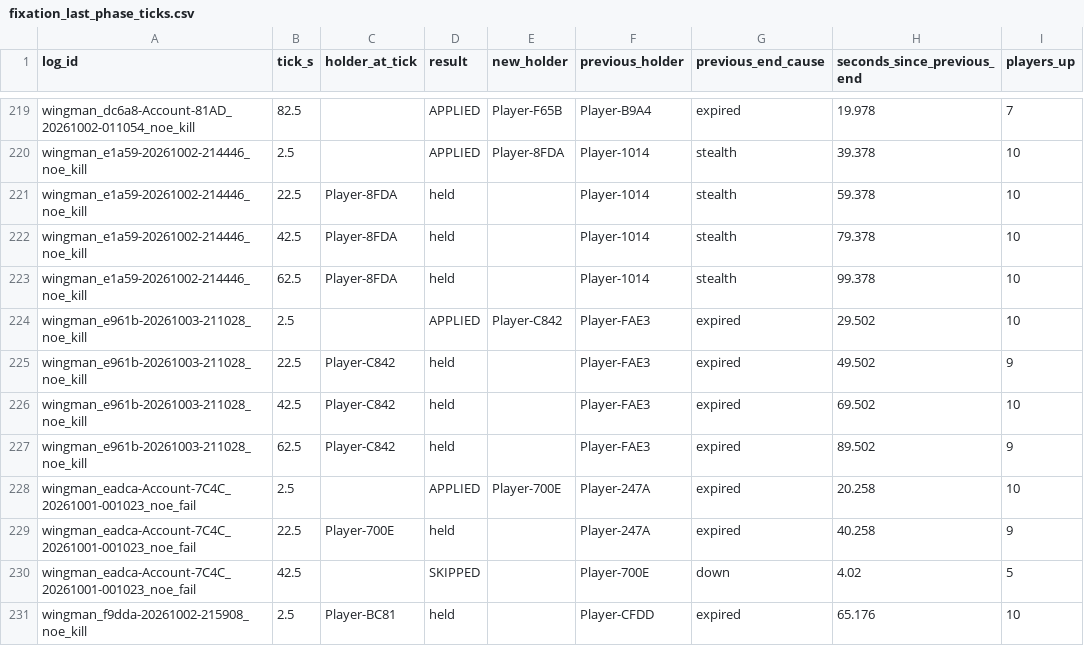
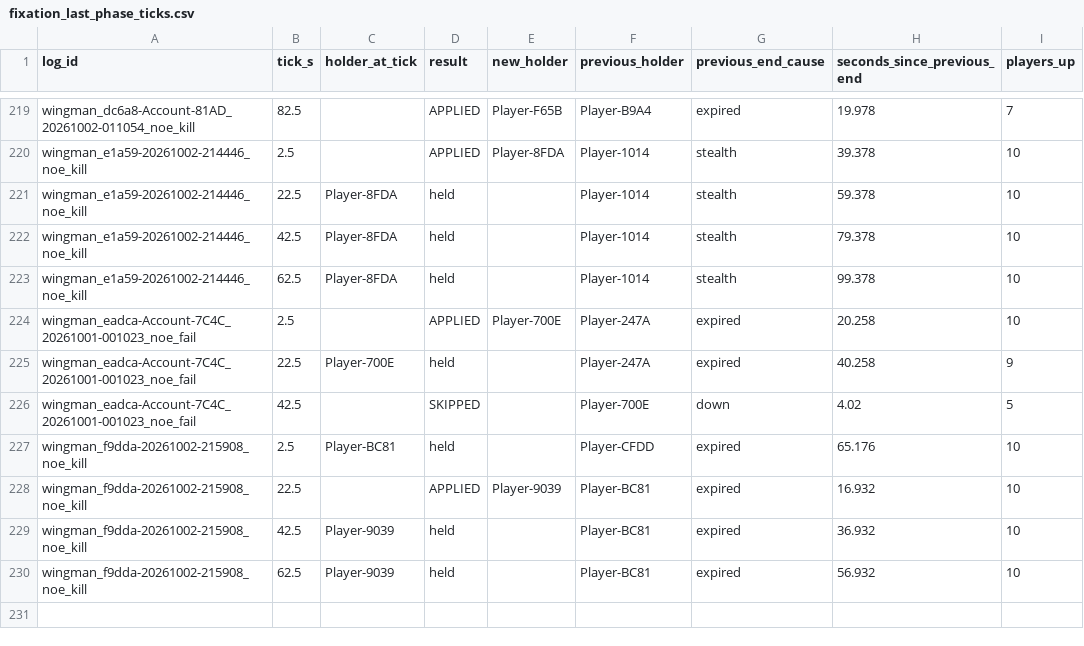
Before and after one commit to casualsoty/vloxx-research, a CSV file: data/fixation_last_phase_ticks.csv, drawn as a sheet; only a part is shown, gaps mark what is left out; the shorter side is filled out with more unchanged rows.

```diff
--- a/data/fixation_last_phase_ticks.csv
+++ b/data/fixation_last_phase_ticks.csv
@@ -223,6 +223,2 @@ wingman_e1a59-20261002-214446_noe_kill,42.5,Player-8FDA,held,,Player-1014,stealt
 wingman_e1a59-20261002-214446_noe_kill,62.5,Player-8FDA,held,,Player-1014,stealth,99.378,10
-wingman_e961b-20261003-211028_noe_kill,2.5,,APPLIED,Player-C842,Player-FAE3,expired,29.502,10
-wingman_e961b-20261003-211028_noe_kill,22.5,Player-C842,held,,Player-FAE3,expired,49.502,9
-wingman_e961b-20261003-211028_noe_kill,42.5,Player-C842,held,,Player-FAE3,expired,69.502,10
-wingman_e961b-20261003-211028_noe_kill,62.5,Player-C842,held,,Player-FAE3,expired,89.502,9
 wingman_eadca-Account-7C4C_20261001-001023_noe_fail,2.5,,APPLIED,Player-700E,Player-247A,expired,20.258,10
```
Also changed, not shown: data/dps_samples.csv, data/fixation_applications.csv, 17 other files.
